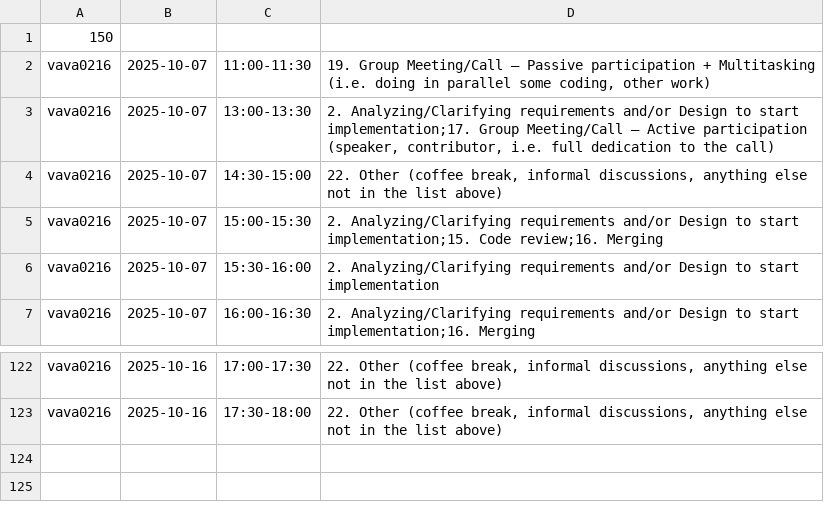
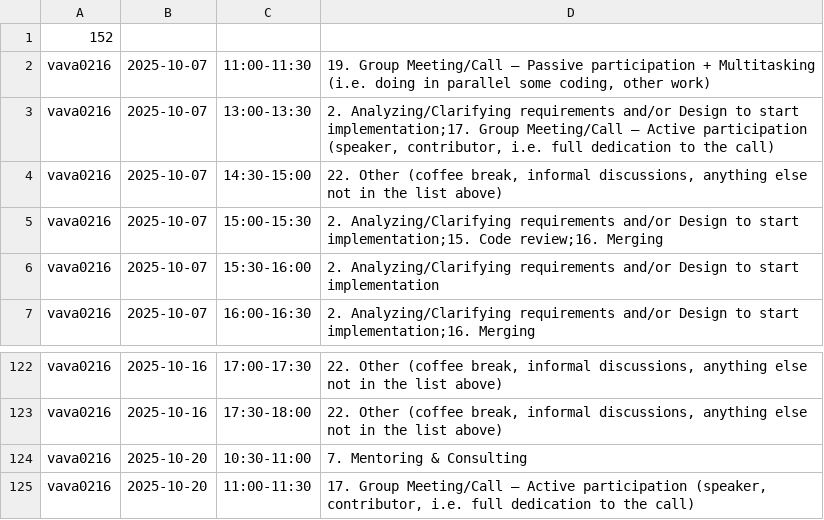
Before and after one commit to ShishalovMV/task-tracker-data, a CSV file: vava0216_work_log.csv, drawn as a sheet; only a part is shown, gaps mark what is left out.

Commit message:
Update vava0216_work_log.csv - version 152

```diff
--- a/vava0216_work_log.csv
+++ b/vava0216_work_log.csv
@@ -1,2 +1,2 @@
-150
+152
 vava0216|2025-10-07|11:00-11:30|19. Group Meeting/Call – Passive participation + Multitasking (i.e. doing in parallel some coding, other work)
@@ -123 +123,3 @@ vava0216|2025-10-16|17:00-17:30|22. Other (coffee break, informal discussions, a
 vava0216|2025-10-16|17:30-18:00|22. Other (coffee break, informal discussions, anything else not in the list above)
+vava0216|2025-10-20|10:30-11:00|7. Mentoring & Consulting
+vava0216|2025-10-20|11:00-11:30|17. Group Meeting/Call – Active participation (speaker, contributor, i.e. full dedication to the call)
```
